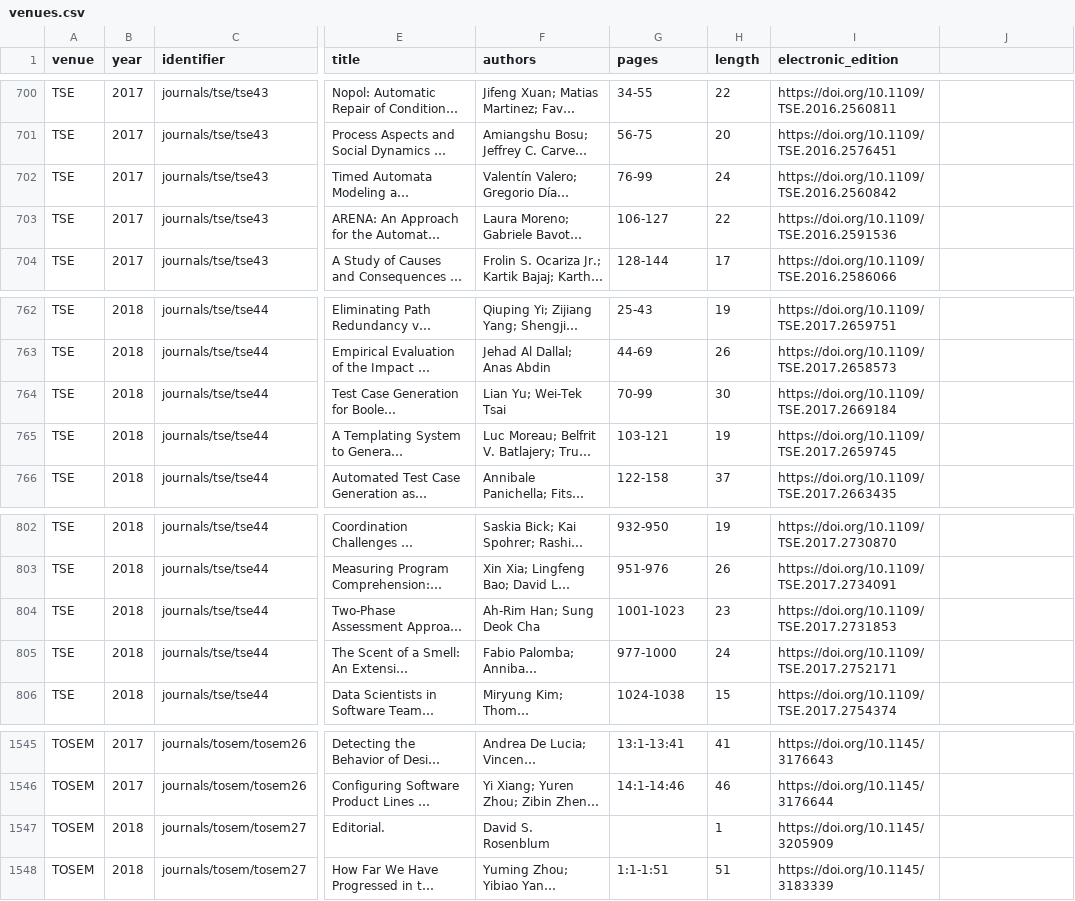
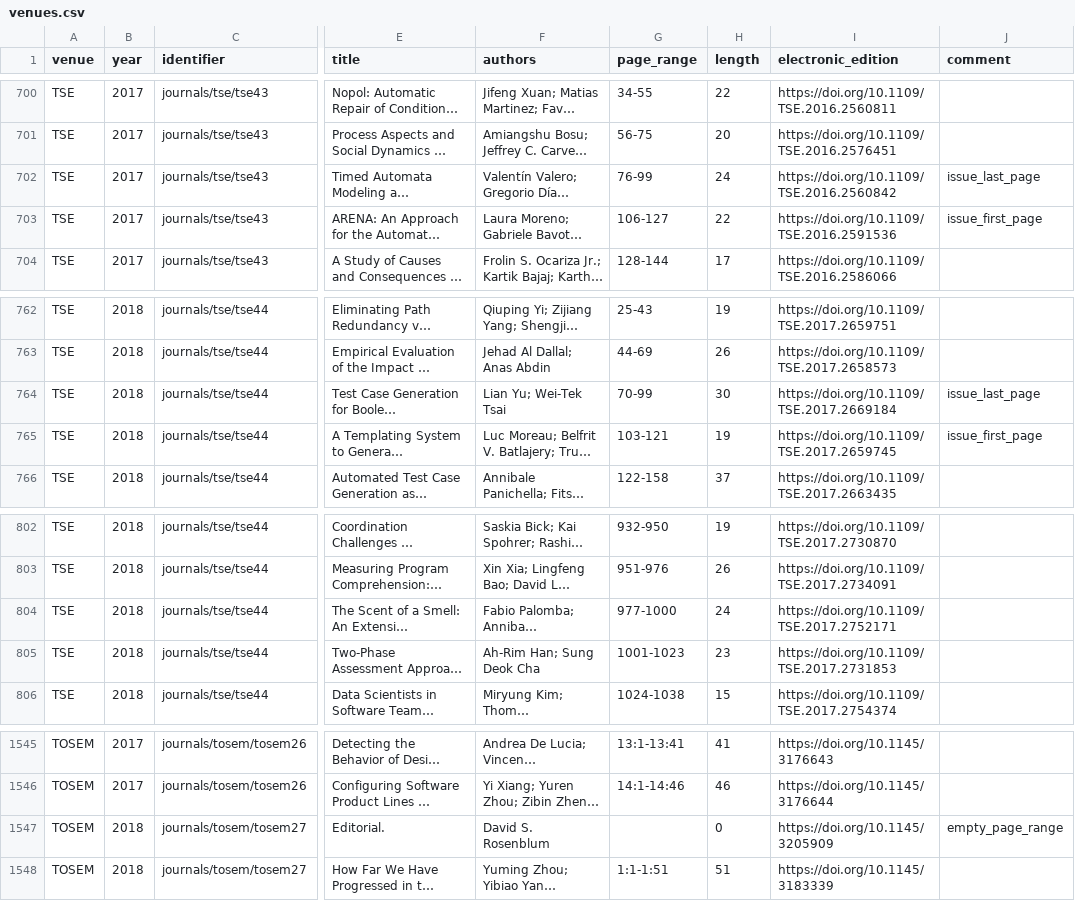
Before and after one commit to sbaltes/dblp-retriever, a CSV file: output/venues.csv, drawn as a sheet; only a part is shown, gaps mark what is left out; long unchanged cells end in …; the diff covers the shown part only; the diff names each change by its address in the sheet, - before the commit and + after, or states it on an @@ line.

Commit message:
Add validation of page ranges

```diff
--- a/output/venues.csv
+++ b/output/venues.csv
-G1: pages
+G1: page_range
-J1: (empty)
+J1: comment
-J702 (comment): (empty)
+J702 (comment): issue_last_page
-J703 (comment): (empty)
+J703 (comment): issue_first_page
-J764 (comment): (empty)
+J764 (comment): issue_last_page
-J765 (comment): (empty)
+J765 (comment): issue_first_page
@@ row 804 moved to row 805: TSE @@
-H1547 (length): 1
+H1547 (length): 0
-J1547 (comment): (empty)
+J1547 (comment): empty_page_range
```
Also changed, not shown: 3 added rows, 3 removed rows and 24 edited cells elsewhere in this file, 7 other files.
